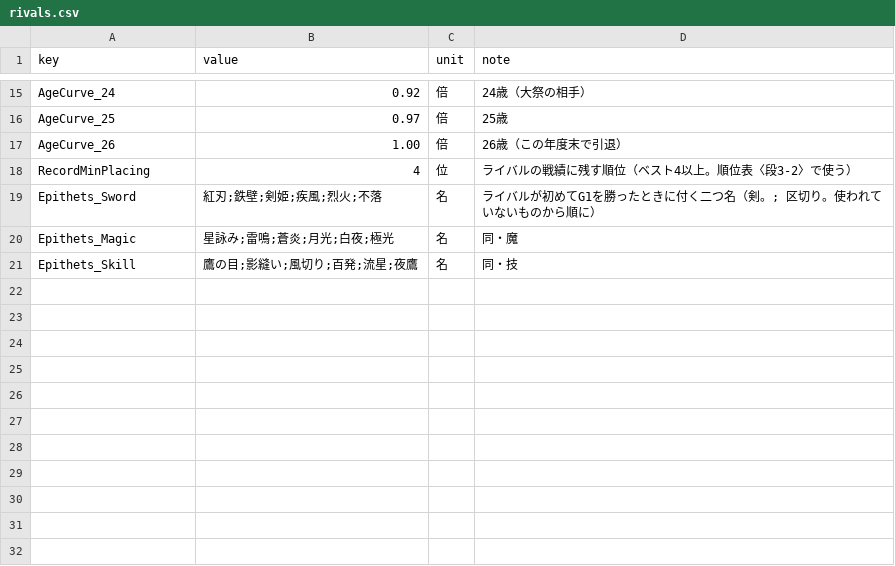
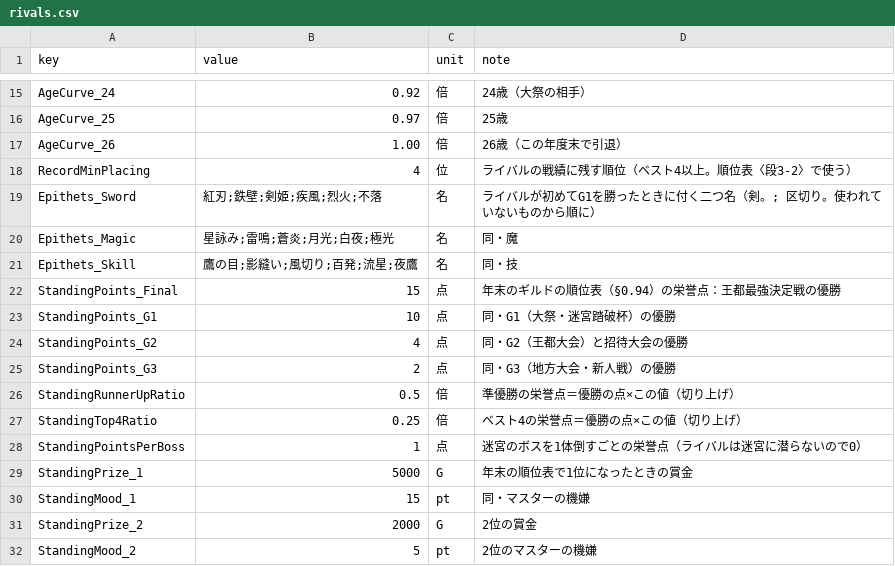
Before and after one commit to takahiro1115/guild-manager, a CSV file: docs/04_バランス表/rivals.csv, drawn as a sheet; only a part is shown, gaps mark what is left out.

```diff
--- a/docs/04_バランス表/rivals.csv
+++ b/docs/04_バランス表/rivals.csv
@@ -21 +21,12 @@ Epithets_Magic,星詠み;雷鳴;蒼炎;月光;白夜;極光,名,同・魔
 Epithets_Skill,鷹の目;影縫い;風切り;百発;流星;夜鷹,名,同・技
+StandingPoints_Final,15,点,"年末のギルドの順位表（§0.94）の栄誉点：王都最強決定戦の優勝"
+StandingPoints_G1,10,点,同・G1（大祭・迷宮踏破杯）の優勝
+StandingPoints_G2,4,点,同・G2（王都大会）と招待大会の優勝
+StandingPoints_G3,2,点,同・G3（地方大会・新人戦）の優勝
+StandingRunnerUpRatio,0.5,倍,準優勝の栄誉点＝優勝の点×この値（切り上げ）
+StandingTop4Ratio,0.25,倍,ベスト4の栄誉点＝優勝の点×この値（切り上げ）
+StandingPointsPerBoss,1,点,迷宮のボスを1体倒すごとの栄誉点（ライバルは迷宮に潜らないので0）
+StandingPrize_1,5000,G,年末の順位表で1位になったときの賞金
+StandingMood_1,15,pt,同・マスターの機嫌
+StandingPrize_2,2000,G,2位の賞金
+StandingMood_2,5,pt,2位のマスターの機嫌
```
Also changed, not shown: 21 other files.
